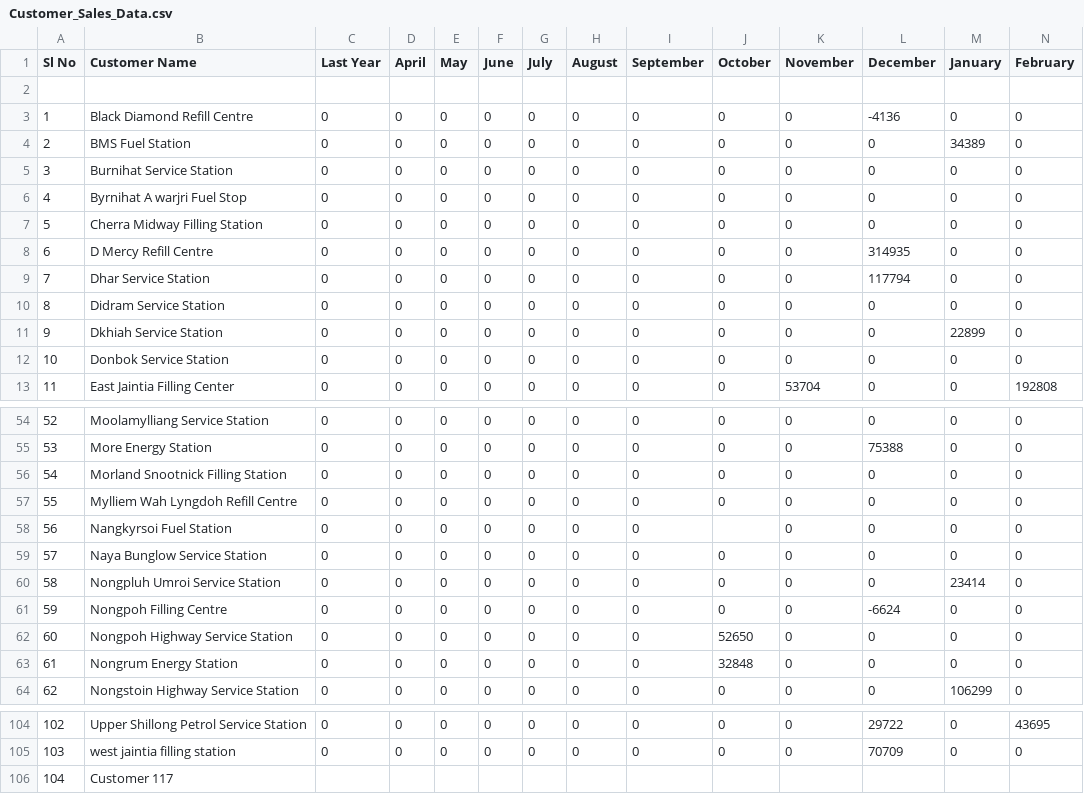
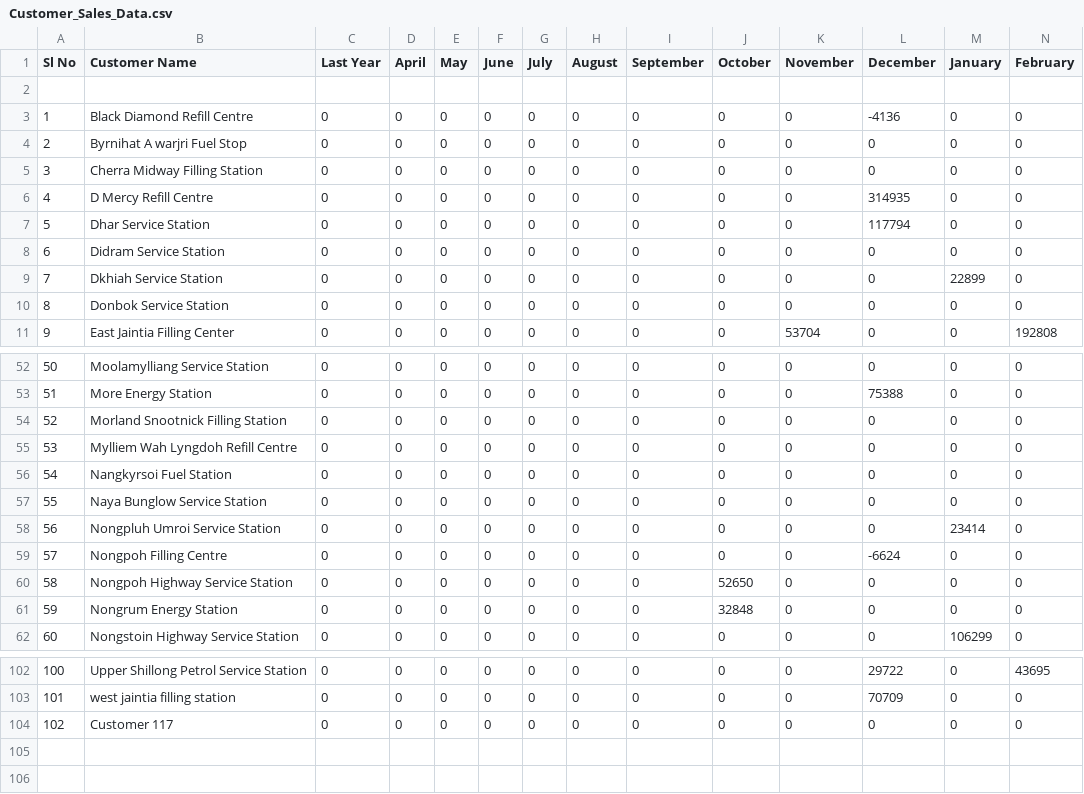
Before and after one commit to servodata5/nissa, a CSV file: portal/outstandingsheetxczdv-bnmhgdaegthm-datkhfscbnlpmnb/Customer_Sales_Data.csv, drawn as a sheet; only a part is shown, gaps mark what is left out; removed rows and columns are numbered as before the commit, all else as after; rows hold the shown columns only; the diff covers the shown part only; the diff names each change by its address in the sheet, - before the commit and + after, or states it on an @@ line.

Commit message:
Update Customer Sales Data

```diff
--- a/portal/outstandingsheetxczdv-bnmhgdaegthm-datkhfscbnlpmnb/Customer_Sales_Data.csv
+++ b/portal/outstandingsheetxczdv-bnmhgdaegthm-datkhfscbnlpmnb/Customer_Sales_Data.csv
-row 4: 2 | BMS Fuel Station | 0 | 0 | 0 | 0 | 0 | 0 | 0 | 0 | 0 | 0 | 34389 | 0
-row 5: 3 | Burnihat Service Station | 0 | 0 | 0 | 0 | 0 | 0 | 0 | 0 | 0 | 0 | 0 | 0
@@ column A (Sl No) renumbered from row 4 down @@
-J56 (October): (empty)
+J56 (October): 0
-C104 (Last Year): (empty)
+C104 (Last Year): 0
-D104 (April): (empty)
+D104 (April): 0
-E104 (May): (empty)
+E104 (May): 0
-F104 (June): (empty)
+F104 (June): 0
-G104 (July): (empty)
+G104 (July): 0
-H104 (August): (empty)
+H104 (August): 0
-I104 (September): (empty)
+I104 (September): 0
-J104 (October): (empty)
+J104 (October): 0
-K104 (November): (empty)
+K104 (November): 0
-L104 (December): (empty)
+L104 (December): 0
-M104 (January): (empty)
+M104 (January): 0
-N104 (February): (empty)
+N104 (February): 0
```
Also changed, not shown: 1 edited cell elsewhere in this file.
